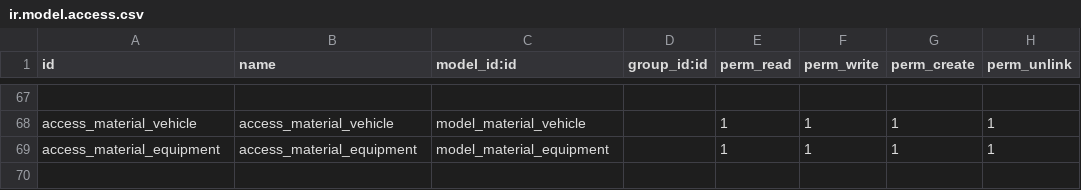
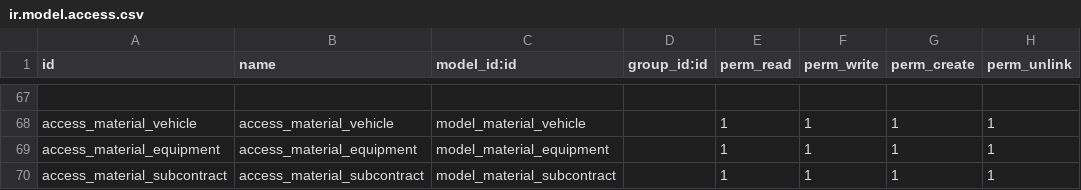
Before and after one commit to RLJO/construction-apps, a CSV file: abs_construction_management_community/security/ir.model.access.csv, drawn as a sheet; only a part is shown, gaps mark what is left out.

```diff
--- a/abs_construction_management_community/security/ir.model.access.csv
+++ b/abs_construction_management_community/security/ir.model.access.csv
@@ -69 +69,2 @@ access_material_vehicle,access_material_vehicle,model_material_vehicle,,1,1,1,1
 access_material_equipment,access_material_equipment,model_material_equipment,,1,1,1,1
+access_material_subcontract,access_material_subcontract,model_material_subcontract,,1,1,1,1
```
Also changed, not shown: 6 other files.
